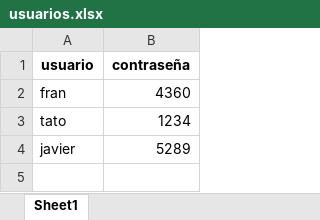
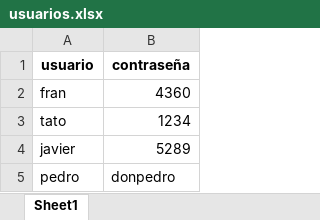
Before and after one commit to FranCalden/Cald-nDP, an Excel workbook: usuarios.xlsx, sheet Sheet1, drawn as a sheet; values as stored, in another font and other column widths than the file's, no borders; the diff names each change by its address in the sheet, - before the commit and + after, or states it on an @@ line.

Commit message:
Add files via upload

```diff
--- a/usuarios.xlsx (sheet Sheet1)
+++ b/usuarios.xlsx (sheet Sheet1)
+row 5: pedro | donpedro
```
